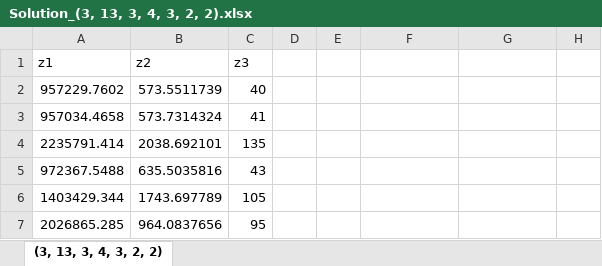
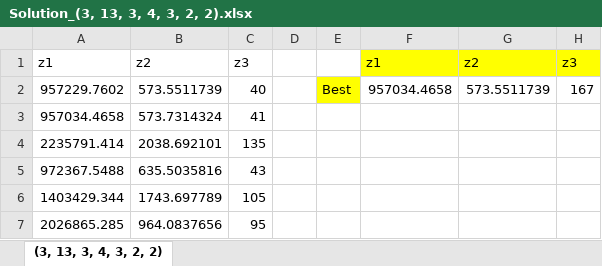
Before and after one commit to naricode/Data2023JCP, an Excel workbook: Solution_(3, 13, 3, 4, 3, 2, 2).xlsx, sheet (3, 13, 3, 4, 3, 2, 2), drawn as a sheet; only a part is shown; values as stored, in another font and other column widths than the file's, no borders; the diff names each change by its address in the sheet, - before the commit and + after, or states it on an @@ line.

Commit message:
Update Solution_(3, 13, 3, 4, 3, 2, 2).xlsx

```diff
--- a/Solution_(3, 13, 3, 4, 3, 2, 2).xlsx (sheet (3, 13, 3, 4, 3, 2, 2))
+++ b/Solution_(3, 13, 3, 4, 3, 2, 2).xlsx (sheet (3, 13, 3, 4, 3, 2, 2))
-F1: (empty)
+F1: z1
-F1:H1 fill: none
+F1:H1 fill: #FFFF00
-G1: (empty)
+G1: z2
-H1: (empty)
+H1: z3
-E2: (empty)
+E2: Best
-E2 fill: none
+E2 fill: #FFFF00
-F2: (empty)
+F2: 957034.4658
-G2: (empty)
+G2: 573.5511739
-H2: (empty)
+H2: 167
```
